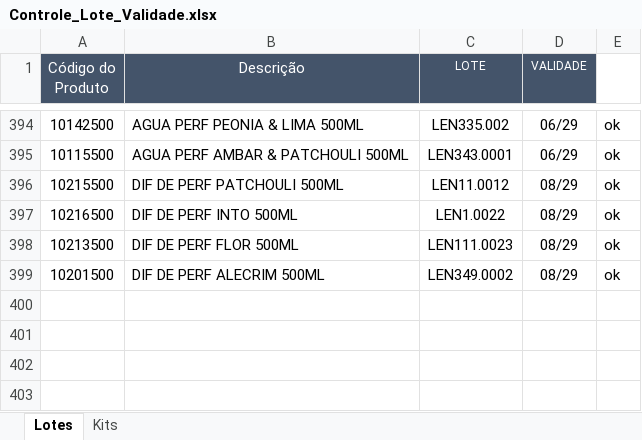
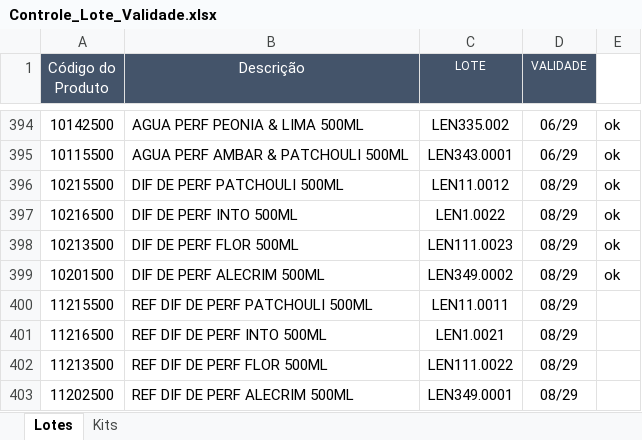
Before and after one commit to Aciem22/Rastreabilidade-Remessa---003, an Excel workbook: Controle_Lote_Validade.xlsx, sheet Lotes, drawn as a sheet; only a part is shown, gaps mark what is left out; values as stored, in another font and other column widths than the file's, no borders; charts and pictures and conditional formats and table styles not drawn; the diff names each change by its address in the sheet, - before the commit and + after, or states it on an @@ line.

Commit message:
Atualização automática da planilha via Apps Script

```diff
--- a/Controle_Lote_Validade.xlsx (sheet Lotes)
+++ b/Controle_Lote_Validade.xlsx (sheet Lotes)
+row 400: 11215500 | REF DIF DE PERF PATCHOULI 500ML | LEN11.0011 | 08/29
+row 401: 11216500 | REF DIF DE PERF INTO 500ML | LEN1.0021 | 08/29
+row 402: 11213500 | REF DIF DE PERF FLOR 500ML | LEN111.0022 | 08/29
+row 403: 11202500 | REF DIF DE PERF ALECRIM 500ML | LEN349.0001 | 08/29
```
